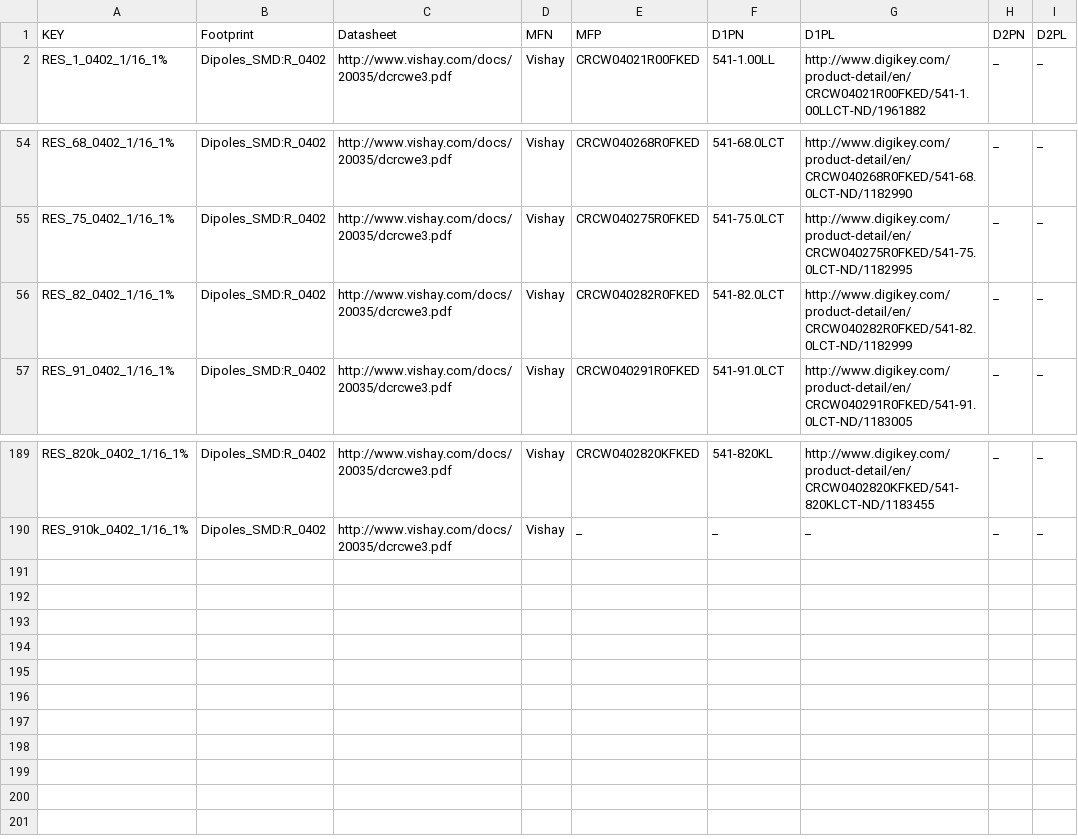
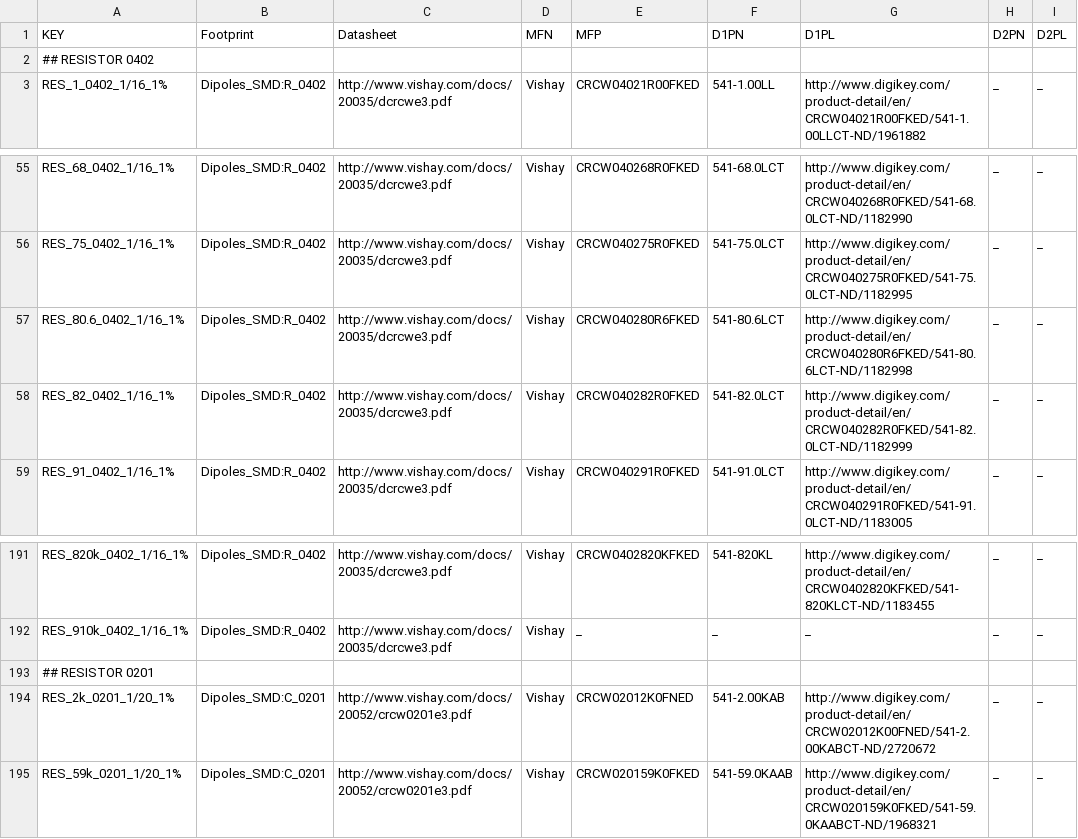
Before and after one commit to osrf/osrf_hw, a CSV file: kicad_scripts/db_files/resistors.csv, drawn as a sheet; only a part is shown, gaps mark what is left out.

```diff
--- a/kicad_scripts/db_files/resistors.csv
+++ b/kicad_scripts/db_files/resistors.csv
@@ -1,2 +1,3 @@
 KEY,"Footprint","Datasheet","MFN","MFP","D1PN","D1PL","D2PN","D2PL"
+## RESISTOR 0402
 RES_1_0402_1/16_1%,"Dipoles_SMD:R_0402","http://www.vishay.com/docs/20035/dcrcwe3.pdf","Vishay","CRCW04021R00FKED","541-1.00LL","http://www.digikey.com/product-detail/en/CRCW04021R00FKED/541-1.00LLCT-ND/1961882","_","_"
@@ -55,2 +56,3 @@ RES_68_0402_1/16_1%,"Dipoles_SMD:R_0402","http://www.vishay.com/docs/20035/dcrcw
 RES_75_0402_1/16_1%,"Dipoles_SMD:R_0402","http://www.vishay.com/docs/20035/dcrcwe3.pdf","Vishay","CRCW040275R0FKED","541-75.0LCT","http://www.digikey.com/product-detail/en/CRCW040275R0FKED/541-75.0LCT-ND/1182995","_","_"
+RES_80.6_0402_1/16_1%,"Dipoles_SMD:R_0402","http://www.vishay.com/docs/20035/dcrcwe3.pdf","Vishay","CRCW040280R6FKED","541-80.6LCT","http://www.digikey.com/product-detail/en/CRCW040280R6FKED/541-80.6LCT-ND/1182998","_","_"
 RES_82_0402_1/16_1%,"Dipoles_SMD:R_0402","http://www.vishay.com/docs/20035/dcrcwe3.pdf","Vishay","CRCW040282R0FKED","541-82.0LCT","http://www.digikey.com/product-detail/en/CRCW040282R0FKED/541-82.0LCT-ND/1182999","_","_"
@@ -190 +192,4 @@ RES_820k_0402_1/16_1%,"Dipoles_SMD:R_0402","http://www.vishay.com/docs/20035/dcr
 RES_910k_0402_1/16_1%,"Dipoles_SMD:R_0402","http://www.vishay.com/docs/20035/dcrcwe3.pdf","Vishay","_","_","_","_","_"
+## RESISTOR 0201
+RES_2k_0201_1/20_1%,"Dipoles_SMD:C_0201","http://www.vishay.com/docs/20052/crcw0201e3.pdf","Vishay","CRCW02012K0FNED","541-2.00KAB","http://www.digikey.com/product-detail/en/CRCW02012K00FNED/541-2.00KABCT-ND/2720672","_","_"
+RES_59k_0201_1/20_1%,"Dipoles_SMD:C_0201","http://www.vishay.com/docs/20052/crcw0201e3.pdf","Vishay","CRCW020159K0FKED","541-59.0KAAB","http://www.digikey.com/product-detail/en/CRCW020159K0FKED/541-59.0KAABCT-ND/1968321","_","_"
```
Also changed, not shown: kicad_scripts/db_files/ICs.csv, kicad_scripts/db_files/capacitors.csv, 1 other file.
